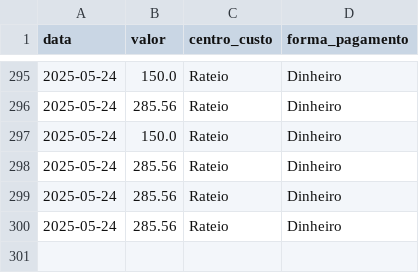
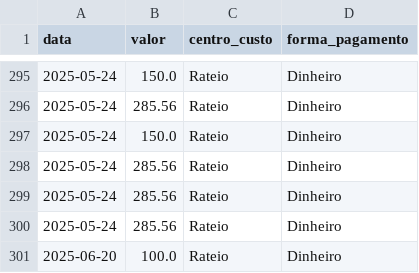
Before and after one commit to leoparipiranga/clinicasantasaude, a CSV file: reforco.csv, drawn as a sheet; only a part is shown, gaps mark what is left out.

Commit message:
Atualiza reforco.csv via Streamlit

```diff
--- a/reforco.csv
+++ b/reforco.csv
@@ -300 +300,2 @@ data,valor,centro_custo,forma_pagamento
 2025-05-24,285.56,Rateio,Dinheiro
+2025-06-20,100.0,Rateio,Dinheiro
```
